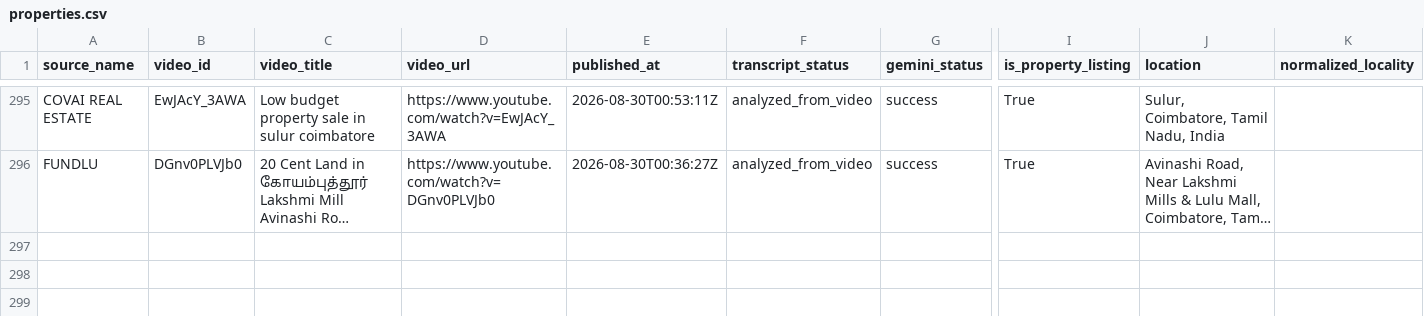
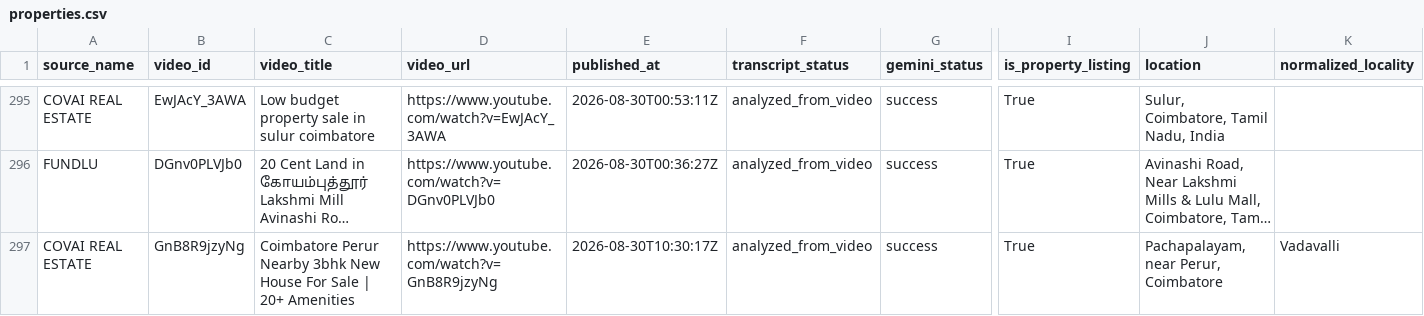
Before and after one commit to britsingh20-source/coimbatore-property-monitor, a CSV file: data/properties.csv, drawn as a sheet; only a part is shown, gaps mark what is left out; long unchanged cells end in …; rows hold the shown columns only; the diff names each change by its address in the sheet, - before the commit and + after, or states it on an @@ line.

```diff
--- a/data/properties.csv
+++ b/data/properties.csv
+row 297: COVAI REAL ESTATE | GnB8R9jzyNg | Coimbatore Perur Nearby 3bhk New House For Sale | 20+ Amenities | https://www.youtube.com/watch?v=GnB8R9jzyNg | 2026-08-30T10:30:17Z | analyzed_from_video | success | True | Pachapalayam, near Perur, Coimbatore | Vadavalli
```
Also changed, not shown: 2 other files.
